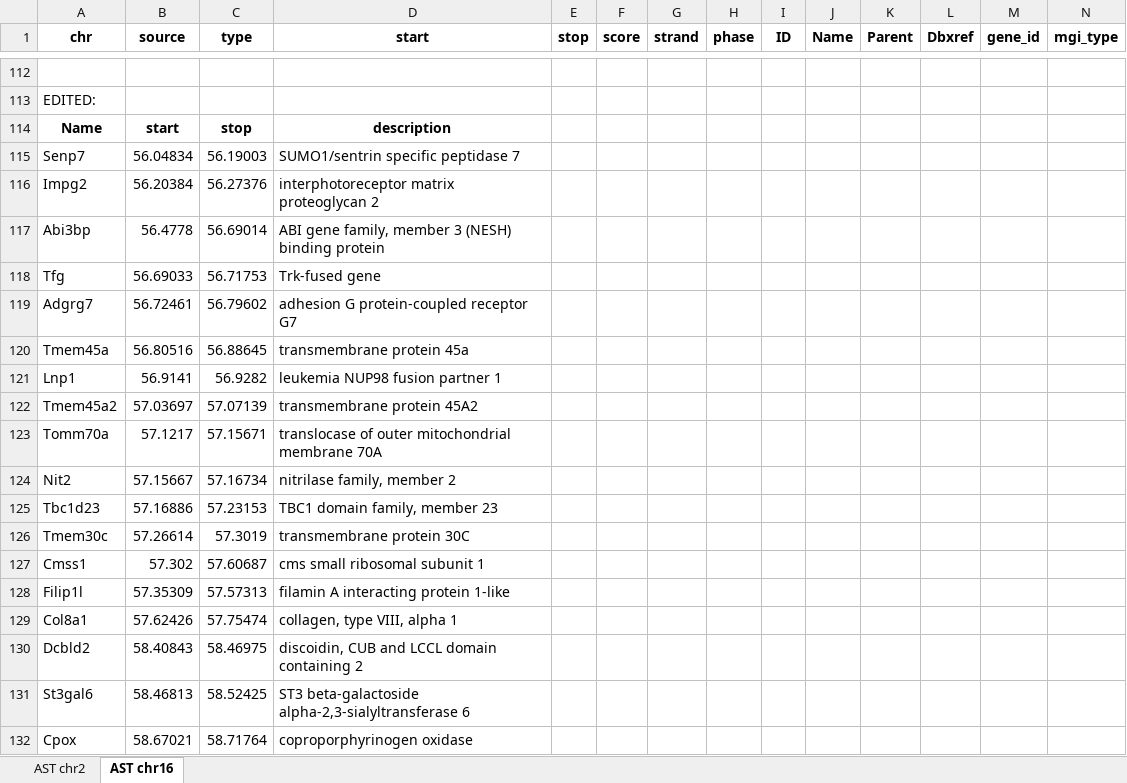
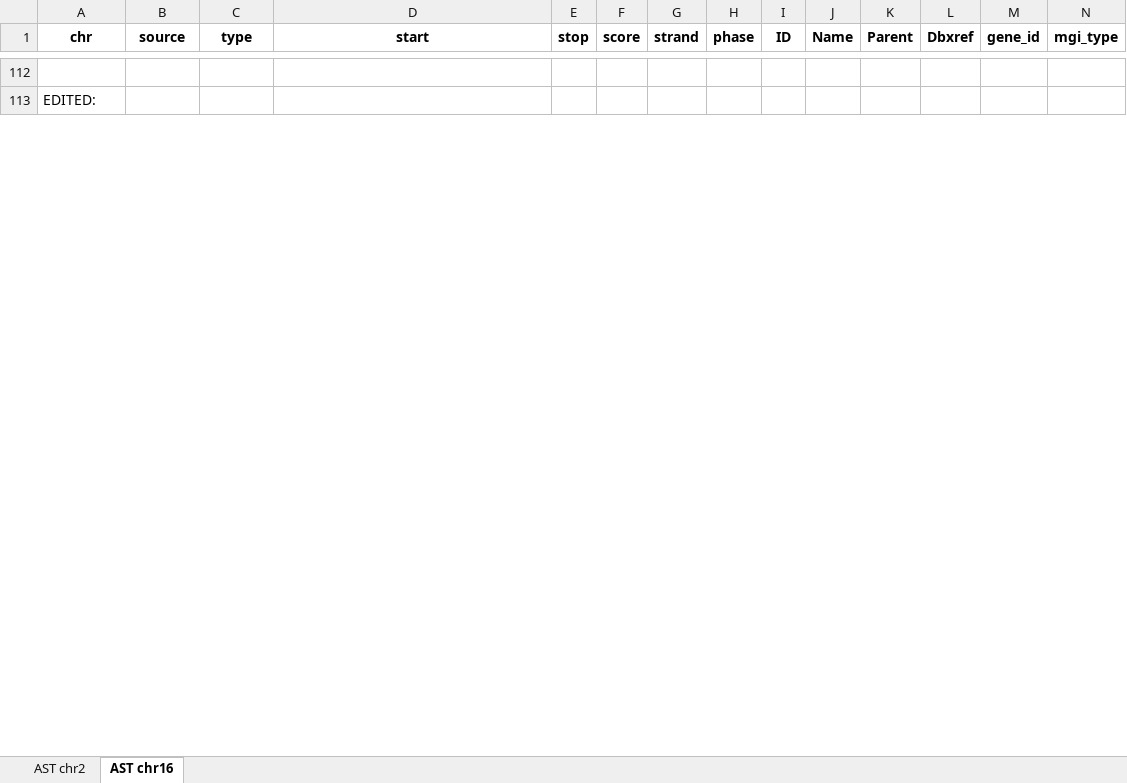
Before and after one commit to rebeccagould-uga/Rqtl2-Pazdro-Lab-Liver, an Excel workbook: Liver-Histology-Blood/RankZ/RankZ-sexgen/results/Genes MGI/BloodValuesGenesMGI - rankZ sexgen.xlsx, sheet AST chr16, drawn as a sheet; only a part is shown, gaps mark what is left out; values as stored, in another font and other column widths than the file's, no borders; removed rows and columns are numbered as before the commit, all else as after; rows hold the shown columns only; the diff covers the shown part only; the diff names each change by its address in the sheet, - before the commit and + after, or states it on an @@ line.

```diff
--- a/Liver-Histology-Blood/RankZ/RankZ-sexgen/results/Genes MGI/BloodValuesGenesMGI - rankZ sexgen.xlsx (sheet AST chr16)
+++ b/Liver-Histology-Blood/RankZ/RankZ-sexgen/results/Genes MGI/BloodValuesGenesMGI - rankZ sexgen.xlsx (sheet AST chr16)
-row 114: Name | start | stop | description
-row 115: Senp7 | 56.04834 | 56.19003 | SUMO1/sentrin specific peptidase 7
-row 116: Impg2 | 56.20384 | 56.27376 | interphotoreceptor matrix proteoglycan 2
-row 117: Abi3bp | 56.4778 | 56.69014 | ABI gene family, member 3 (NESH) binding protein
-row 118: Tfg | 56.69033 | 56.71753 | Trk-fused gene
-row 119: Adgrg7 | 56.72461 | 56.79602 | adhesion G protein-coupled receptor G7
-row 120: Tmem45a | 56.80516 | 56.88645 | transmembrane protein 45a
-row 121: Lnp1 | 56.9141 | 56.9282 | leukemia NUP98 fusion partner 1
-row 122: Tmem45a2 | 57.03697 | 57.07139 | transmembrane protein 45A2
-row 123: Tomm70a | 57.1217 | 57.15671 | translocase of outer mitochondrial membrane 70A
-row 124: Nit2 | 57.15667 | 57.16734 | nitrilase family, member 2
-row 125: Tbc1d23 | 57.16886 | 57.23153 | TBC1 domain family, member 23
-row 126: Tmem30c | 57.26614 | 57.3019 | transmembrane protein 30C
-row 127: Cmss1 | 57.302 | 57.60687 | cms small ribosomal subunit 1
-row 128: Filip1l | 57.35309 | 57.57313 | filamin A interacting protein 1-like
-row 129: Col8a1 | 57.62426 | 57.75474 | collagen, type VIII, alpha 1
-row 130: Dcbld2 | 58.40843 | 58.46975 | discoidin, CUB and LCCL domain containing 2
-row 131: St3gal6 | 58.46813 | 58.52425 | ST3 beta-galactoside alpha-2,3-sialyltransferase 6
-row 132: Cpox | 58.67021 | 58.71764 | coproporphyrinogen oxidase
```
Also changed, not shown: 85 added rows and 7 removed rows elsewhere in this sheet, sheet AST chr2, 5 other files.
